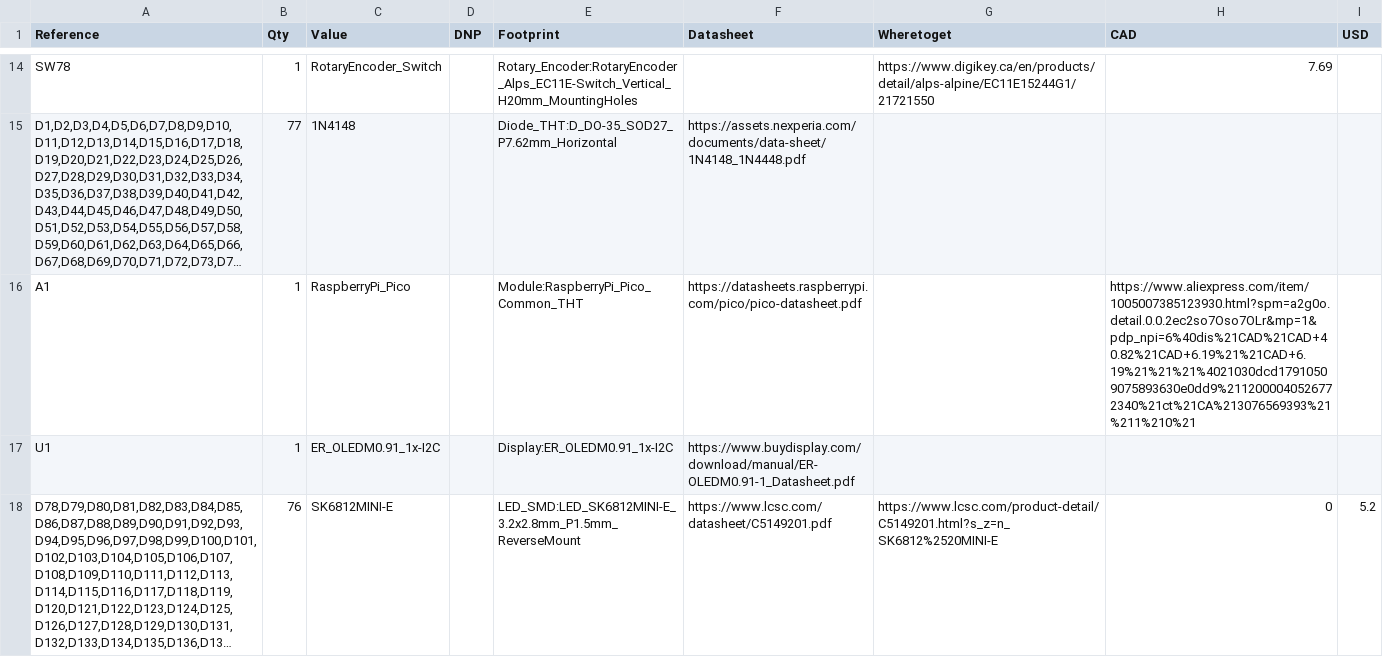
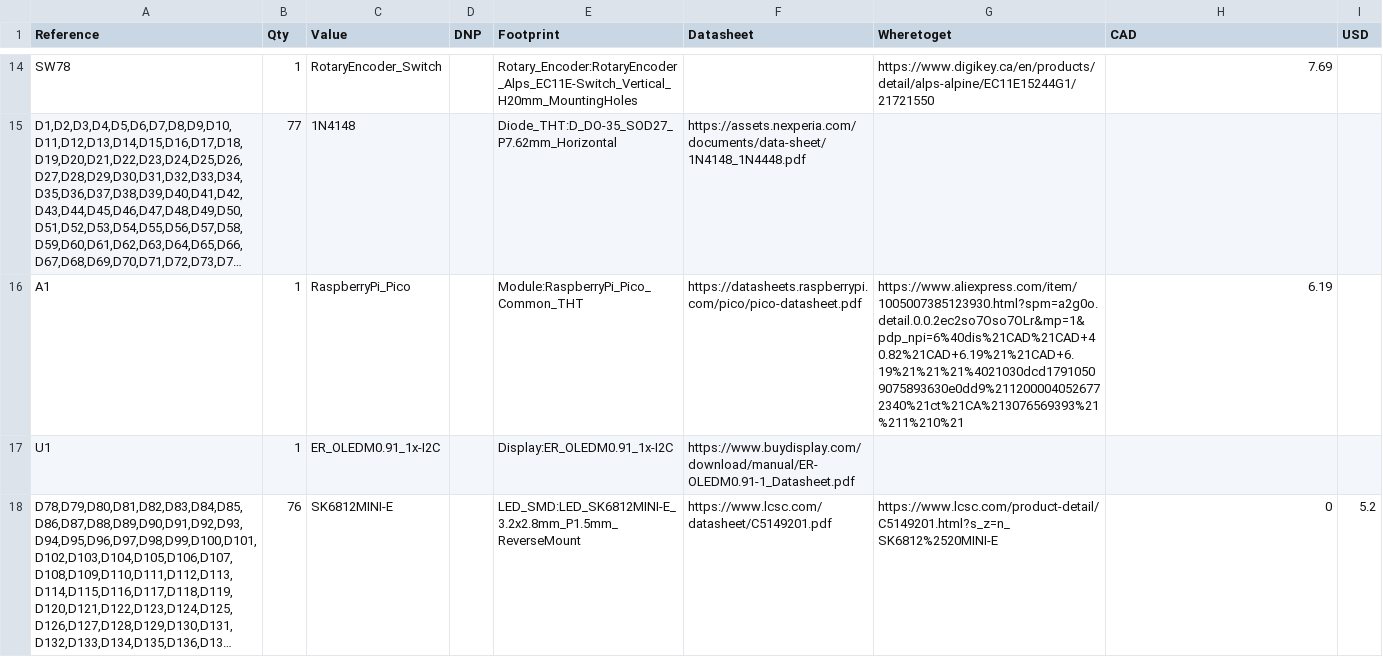
Before and after one commit to Zhane4994/my-keeb, a CSV file: MyKeebBOM.csv, drawn as a sheet; only a part is shown, gaps mark what is left out; long unchanged cells end in …; the diff names each change by its address in the sheet, - before the commit and + after, or states it on an @@ line.

Commit message:
Update MyKeebBOM.csv

```diff
--- a/MyKeebBOM.csv
+++ b/MyKeebBOM.csv
-G16 (Wheretoget): (empty)
+G16 (Wheretoget): https://www.aliexpress.com/item/1005007385123930.html?spm=a2g0o.detail.0.0.2ec2so7Oso7OLr&mp=1&pdp_npi=6%40dis%21CAD%21CAD+40.82%21CAD+6.19%21%21CAD+6.19%21%21%21%4021030dcd17910509075893630e0dd9%2112000040526772340%21ct%21CA%213076569393%21%211%210%21
-H16 (CAD): https://www.aliexpress.com/item/1005007385123930.html?spm=a2g0o.detail.0.0.2ec2so7Oso7OLr&mp=1&pdp_npi=6%40dis%21CAD%21CAD+40.82%21CAD+6.19%21%21CAD+6.19%21%21%21%4021030dcd17910509075893630e0dd9%2112000040526772340%21ct%21CA%213076569393%21%211%210%21
+H16 (CAD): 6.19
```
